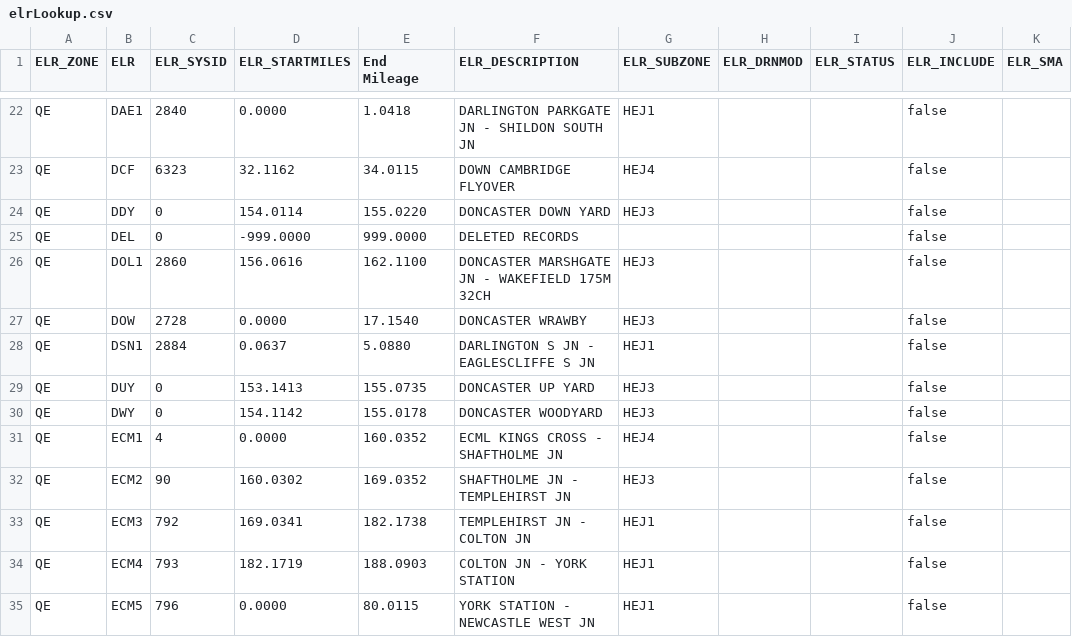
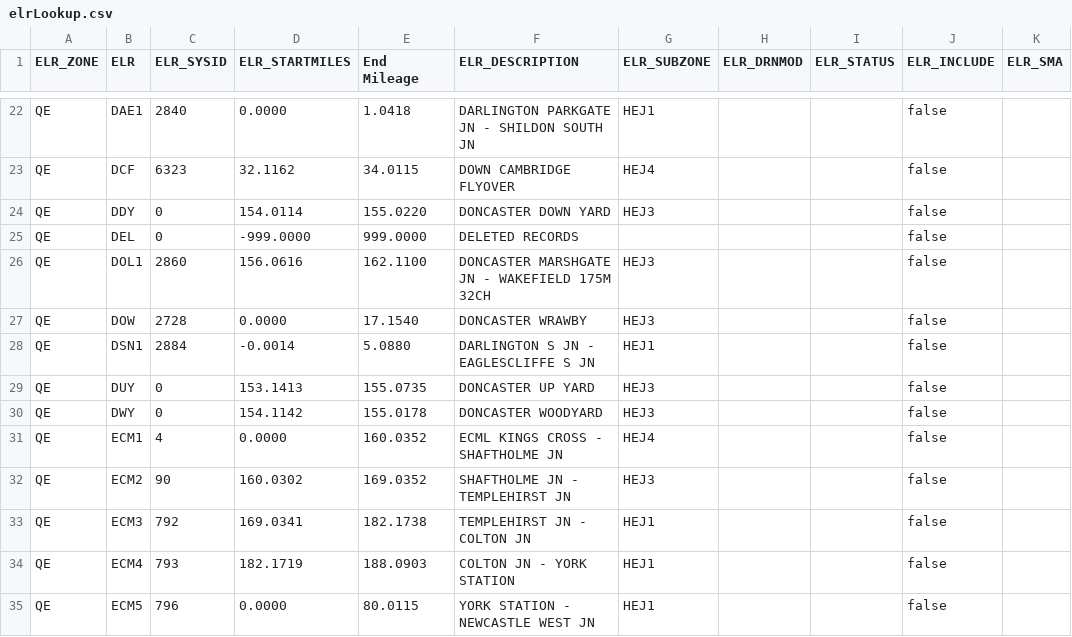
Before and after one commit to infrastructureclub/nr-national-hazard-directory, a CSV file: data/QE/elrLookup.csv, drawn as a sheet; only a part is shown, gaps mark what is left out; the diff names each change by its address in the sheet, - before the commit and + after, or states it on an @@ line.

```diff
--- a/data/QE/elrLookup.csv
+++ b/data/QE/elrLookup.csv
-D28 (ELR_STARTMILES): 0.0637
+D28 (ELR_STARTMILES): -0.0014
```
Also changed, not shown: data/QT/coreData.csv.
